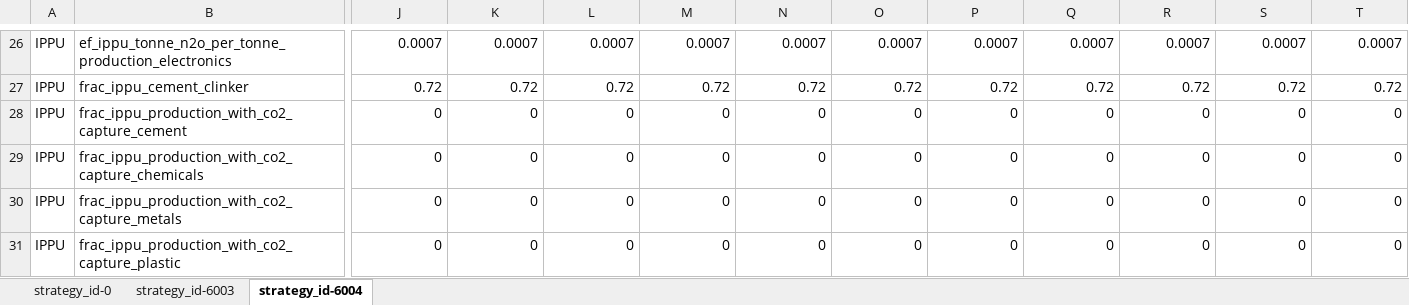
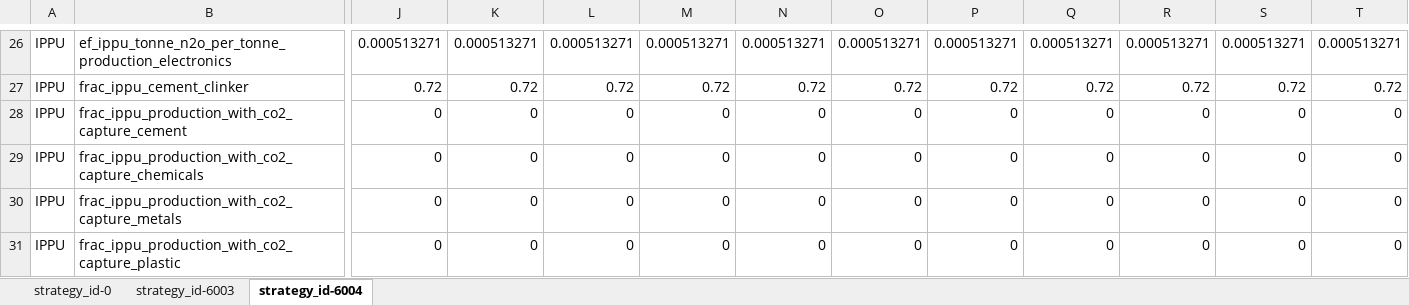
Before and after one commit to sisepuede-framework/ssp_uganda, an Excel workbook: ssp_modeling/transformations/templates/calibrated/uganda/model_input_variables_uganda_ip_calibrated.xlsx, sheet strategy_id-6004, drawn as a sheet; only a part is shown, gaps mark what is left out; values as stored, in another font and other column widths than the file's, no borders; the diff covers the shown part only; the diff names each change by its address in the sheet, - before the commit and + after, or states it on an @@ line.

```diff
--- a/ssp_modeling/transformations/templates/calibrated/uganda/model_input_variables_uganda_ip_calibrated.xlsx (sheet strategy_id-6004)
+++ b/ssp_modeling/transformations/templates/calibrated/uganda/model_input_variables_uganda_ip_calibrated.xlsx (sheet strategy_id-6004)
-J26: 0.0007
+J26: 0.000513271
-K26: 0.0007
+K26: 0.000513271
-L26: 0.0007
+L26: 0.000513271
-M26: 0.0007
+M26: 0.000513271
-N26: 0.0007
+N26: 0.000513271
-O26: 0.0007
+O26: 0.000513271
-P26: 0.0007
+P26: 0.000513271
-Q26: 0.0007
+Q26: 0.000513271
-R26: 0.0007
+R26: 0.000513271
-S26: 0.0007
+S26: 0.000513271
-T26: 0.0007
+T26: 0.000513271
```
Also changed, not shown: 169 edited cells elsewhere in this sheet, sheet strategy_id-0, ssp_modeling/transformations/templates/calibrated/uganda/model_input_variables_uganda_af_calibrated.xlsx, ssp_modeling/transformations/templates/calibrated/uganda/model_input_variables_uganda_ce_calibrated.xlsx, 1 other file.
